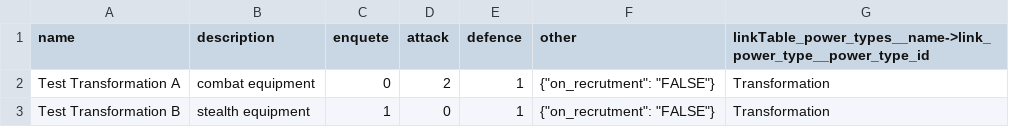
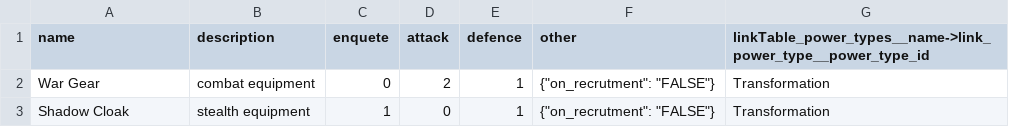
Before and after one commit to Edward-Croc/RPGConquestGame, a CSV file: var/csv/setupTestConfig_transformations.csv, drawn as a sheet.

```diff
--- a/var/csv/setupTestConfig_transformations.csv
+++ b/var/csv/setupTestConfig_transformations.csv
@@ -1,3 +1,3 @@
 name,description,enquete,attack,defence,other,linkTable_power_types__name->link_power_type__power_type_id
-"Test Transformation A"," combat equipment",0,2,1,"{""on_recrutment"": ""FALSE""}",Transformation
-"Test Transformation B"," stealth equipment",1,0,1,"{""on_recrutment"": ""FALSE""}",Transformation
+"War Gear"," combat equipment",0,2,1,"{""on_recrutment"": ""FALSE""}",Transformation
+"Shadow Cloak"," stealth equipment",1,0,1,"{""on_recrutment"": ""FALSE""}",Transformation
```
Also changed, not shown: var/csv/setupTestConfig_advanced.csv, var/csv/setupTestConfig_hobbys.csv, 15 other files.
